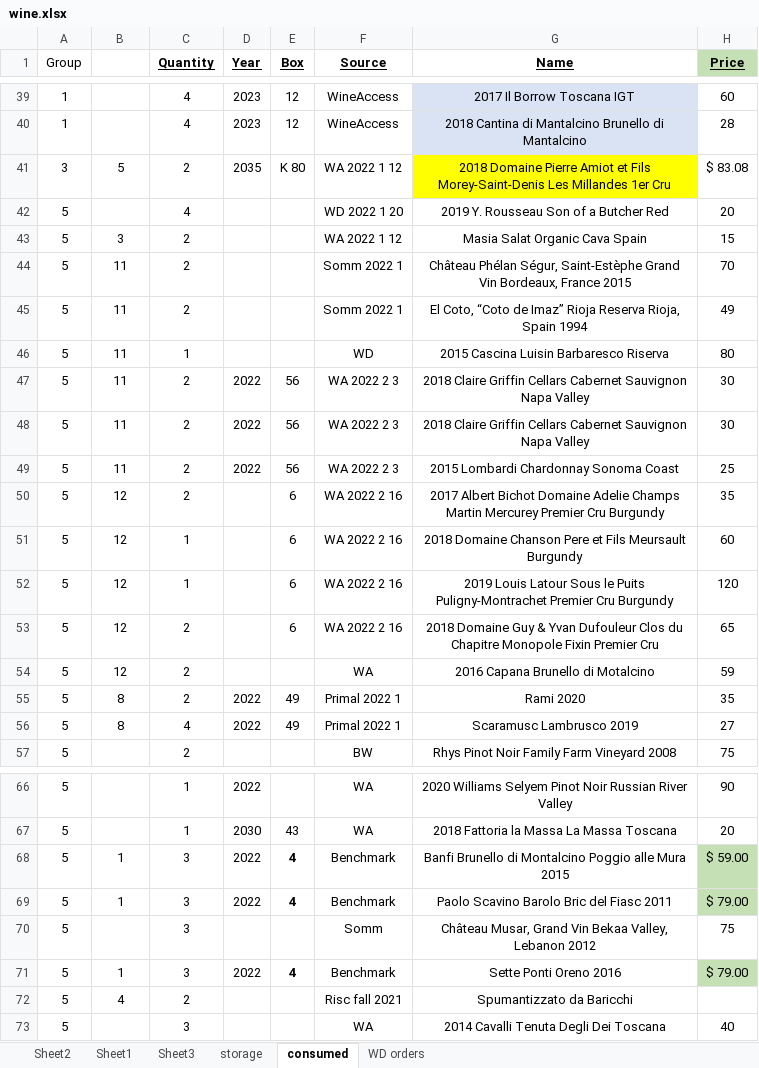
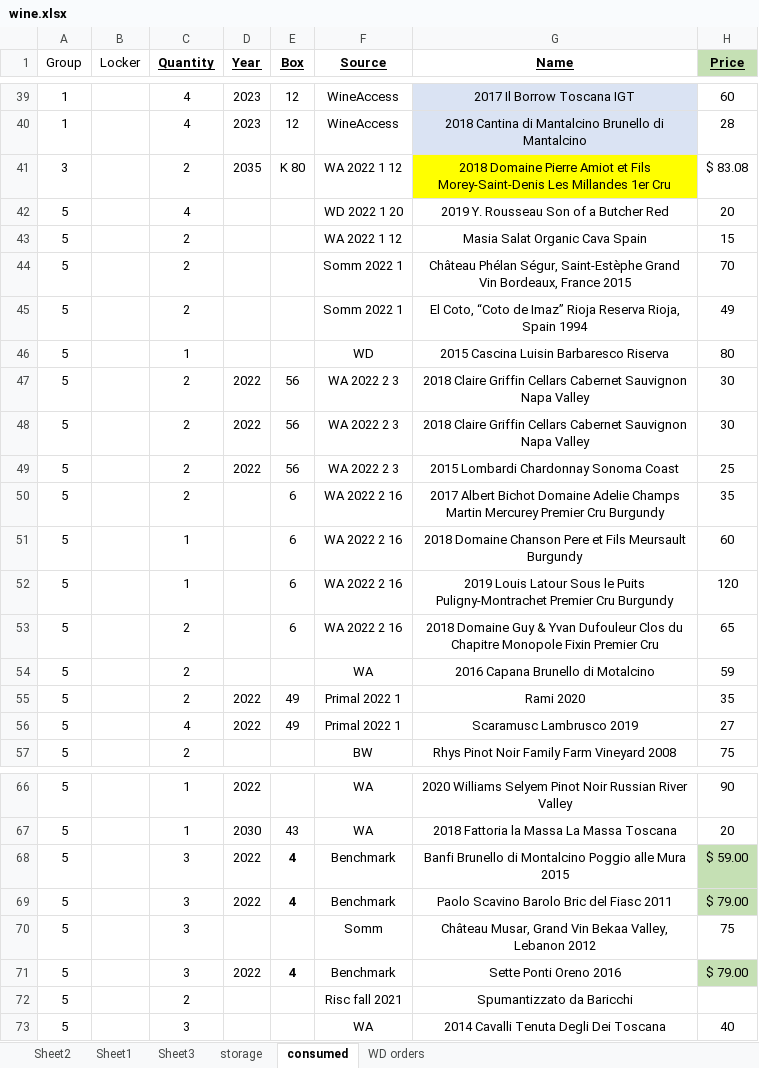
Before and after one commit to karlpolen/great-books, an Excel workbook: wine.xlsx, sheet consumed, drawn as a sheet; only a part is shown, gaps mark what is left out; values as stored, in another font and other column widths than the file's, no borders; the diff covers the shown part only; the diff names each change by its address in the sheet, - before the commit and + after, or states it on an @@ line.

```diff
--- a/wine.xlsx (sheet consumed)
+++ b/wine.xlsx (sheet consumed)
-B1: (empty)
+B1: Locker
-B41 (Locker): 5
+B41 (Locker): (empty)
-B43 (Locker): 3
+B43 (Locker): (empty)
-B44:B49 (Locker): 11
+B44:B49 (Locker): (empty)
-B50:B54 (Locker): 12
+B50:B54 (Locker): (empty)
-B55:B56 (Locker): 8
+B55:B56 (Locker): (empty)
-B68:B69 (Locker): 1
+B68:B69 (Locker): (empty)
-B71 (Locker): 1
+B71 (Locker): (empty)
-B72 (Locker): 4
+B72 (Locker): (empty)
```
Also changed, not shown: 7 added rows and 15 edited cells elsewhere in this sheet, sheet storage, formulas that keep their value, Books.xlsx.
